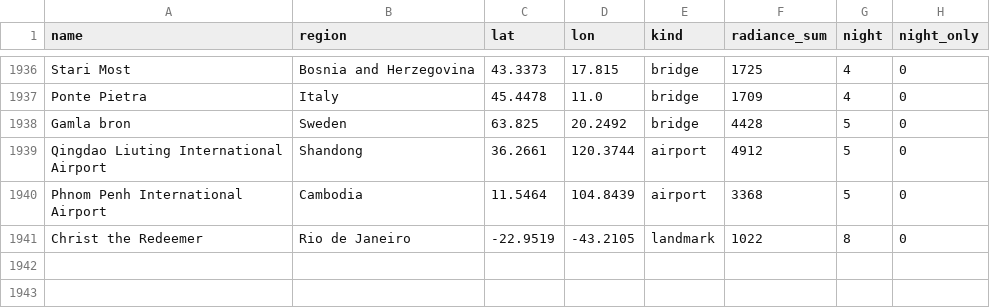
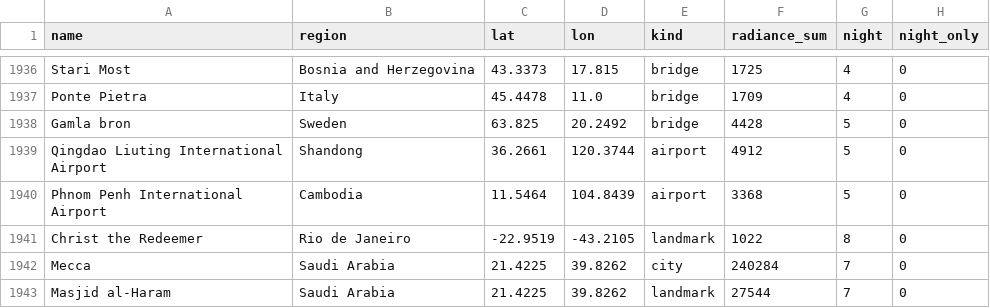
Before and after one commit to rrwhite/window-landmarks, a CSV file: data/night.csv, drawn as a sheet; only a part is shown, gaps mark what is left out.

```diff
--- a/data/night.csv
+++ b/data/night.csv
@@ -1941 +1941,3 @@ Phnom Penh International Airport,Cambodia,11.5464,104.8439,airport,3368,5,0
 Christ the Redeemer,Rio de Janeiro,-22.9519,-43.2105,landmark,1022,8,0
+Mecca,Saudi Arabia,21.4225,39.8262,city,240284,7,0
+Masjid al-Haram,Saudi Arabia,21.4225,39.8262,landmark,27544,7,0
```
Also changed, not shown: data/landmarks.csv, 3 other files.
